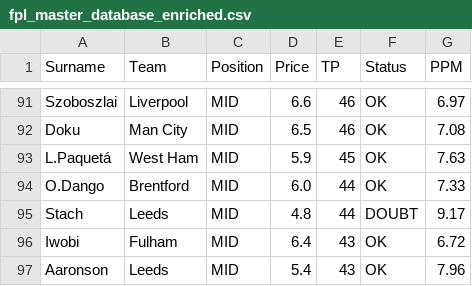
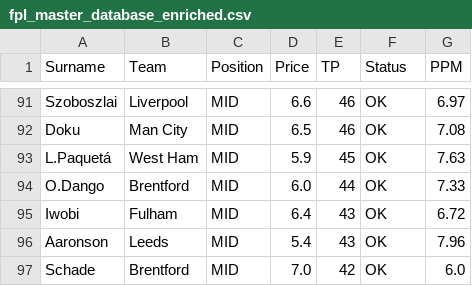
Before and after one commit to ianchanning/fpl-dominator, a CSV file: gw12/fpl_master_database_enriched.csv, drawn as a sheet; only a part is shown, gaps mark what is left out; the shorter side is filled out with more unchanged rows.

```diff
--- a/gw12/fpl_master_database_enriched.csv
+++ b/gw12/fpl_master_database_enriched.csv
@@ -94,3 +94,2 @@ L.Paquetá,West Ham,MID,5.9,45,OK,7.63
 O.Dango,Brentford,MID,6.0,44,OK,7.33
-Stach,Leeds,MID,4.8,44,DOUBT,9.17
 Iwobi,Fulham,MID,6.4,43,OK,6.72
```
Also changed, not shown: gw12/fpl_master_database_FINAL_v5.csv, gw12/fpl_master_database_OMNISCIENT.csv, 6 other files.
